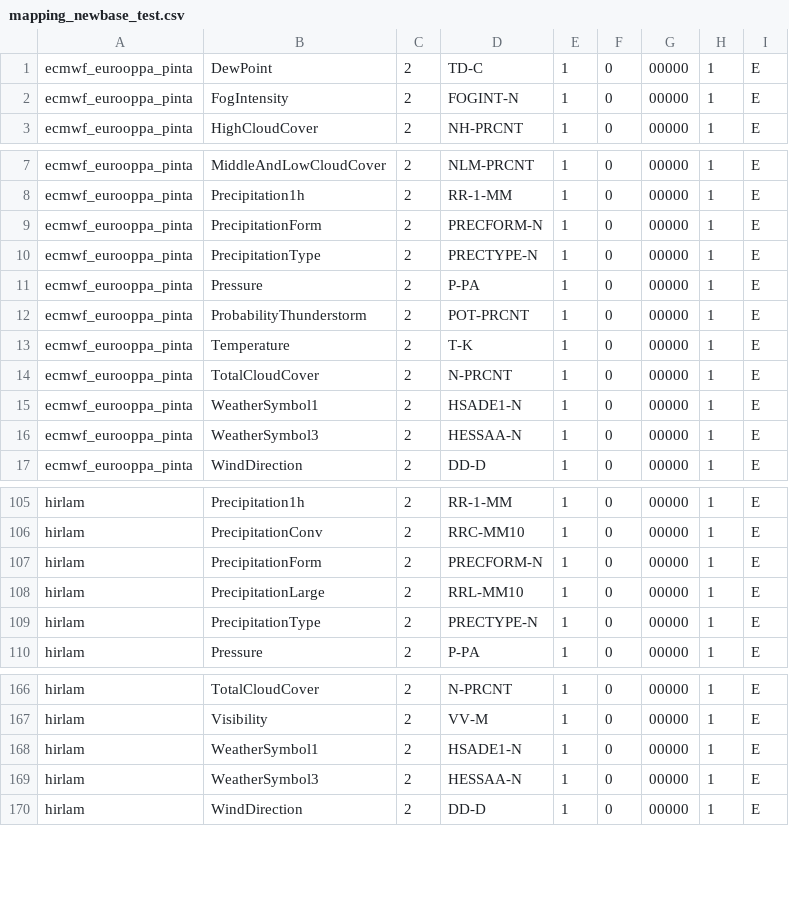
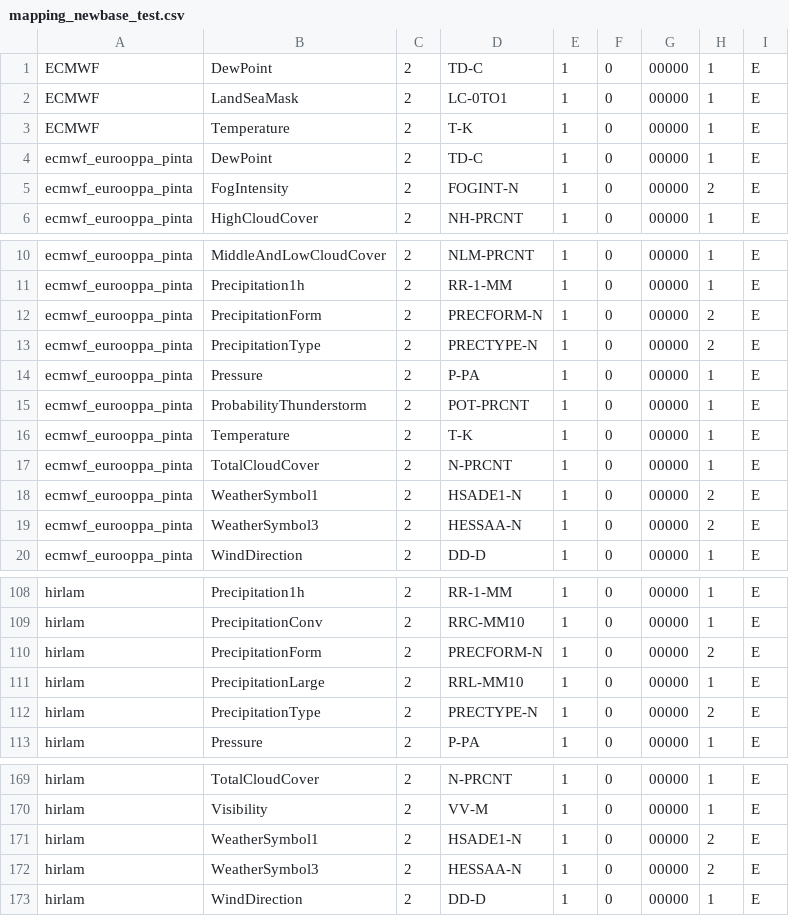
Before and after one commit to fmidev/smartmet-engine-grid, a CSV file: cfg/mapping_newbase_test.csv, drawn as a sheet; only a part is shown, gaps mark what is left out; the diff covers the shown part only.

```diff
--- a/cfg/mapping_newbase_test.csv
+++ b/cfg/mapping_newbase_test.csv
@@ -0,0 +1,3 @@
+ECMWF;DewPoint;2;TD-C;1;0;00000;1;E;
+ECMWF;LandSeaMask;2;LC-0TO1;1;0;00000;1;E;
+ECMWF;Temperature;2;T-K;1;0;00000;1;E;
@@ -2 +5 @@ ecmwf_eurooppa_pinta;DewPoint;2;TD-C;1;0;00000;1;E
-ecmwf_eurooppa_pinta;FogIntensity;2;FOGINT-N;1;0;00000;1;E
+ecmwf_eurooppa_pinta;FogIntensity;2;FOGINT-N;1;0;00000;2;E;
@@ -9,2 +12,2 @@ ecmwf_eurooppa_pinta;Precipitation1h;2;RR-1-MM;1;0;00000;1;E
-ecmwf_eurooppa_pinta;PrecipitationForm;2;PRECFORM-N;1;0;00000;1;E
-ecmwf_eurooppa_pinta;PrecipitationType;2;PRECTYPE-N;1;0;00000;1;E
+ecmwf_eurooppa_pinta;PrecipitationForm;2;PRECFORM-N;1;0;00000;2;E;
+ecmwf_eurooppa_pinta;PrecipitationType;2;PRECTYPE-N;1;0;00000;2;E;
@@ -15,2 +18,2 @@ ecmwf_eurooppa_pinta;TotalCloudCover;2;N-PRCNT;1;0;00000;1;E
-ecmwf_eurooppa_pinta;WeatherSymbol1;2;HSADE1-N;1;0;00000;1;E
-ecmwf_eurooppa_pinta;WeatherSymbol3;2;HESSAA-N;1;0;00000;1;E
+ecmwf_eurooppa_pinta;WeatherSymbol1;2;HSADE1-N;1;0;00000;2;E;
+ecmwf_eurooppa_pinta;WeatherSymbol3;2;HESSAA-N;1;0;00000;2;E;
@@ -107 +110 @@ hirlam;PrecipitationConv;2;RRC-MM10;1;0;00000;1;E
-hirlam;PrecipitationForm;2;PRECFORM-N;1;0;00000;1;E
+hirlam;PrecipitationForm;2;PRECFORM-N;1;0;00000;2;E;
@@ -109 +112 @@ hirlam;PrecipitationLarge;2;RRL-MM10;1;0;00000;1;E
-hirlam;PrecipitationType;2;PRECTYPE-N;1;0;00000;1;E
+hirlam;PrecipitationType;2;PRECTYPE-N;1;0;00000;2;E;
@@ -168,2 +171,2 @@ hirlam;Visibility;2;VV-M;1;0;00000;1;E
-hirlam;WeatherSymbol1;2;HSADE1-N;1;0;00000;1;E
-hirlam;WeatherSymbol3;2;HESSAA-N;1;0;00000;1;E
+hirlam;WeatherSymbol1;2;HSADE1-N;1;0;00000;2;E;
+hirlam;WeatherSymbol3;2;HESSAA-N;1;0;00000;2;E;
```
Also changed, not shown: 16 edited cells elsewhere in this file, cfg/mapping_fmi_test.csv, cfg/producers.csv, 5 other files.
